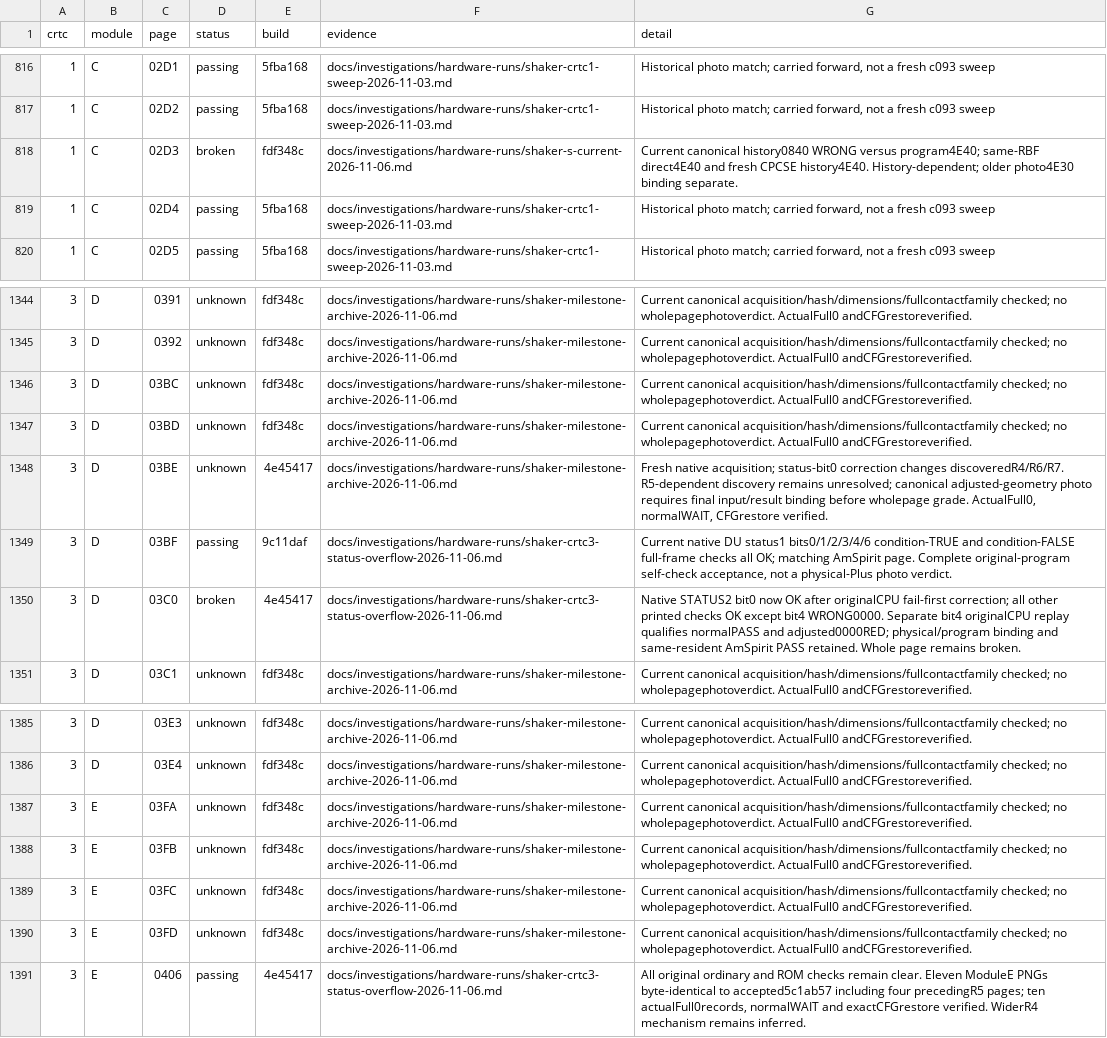
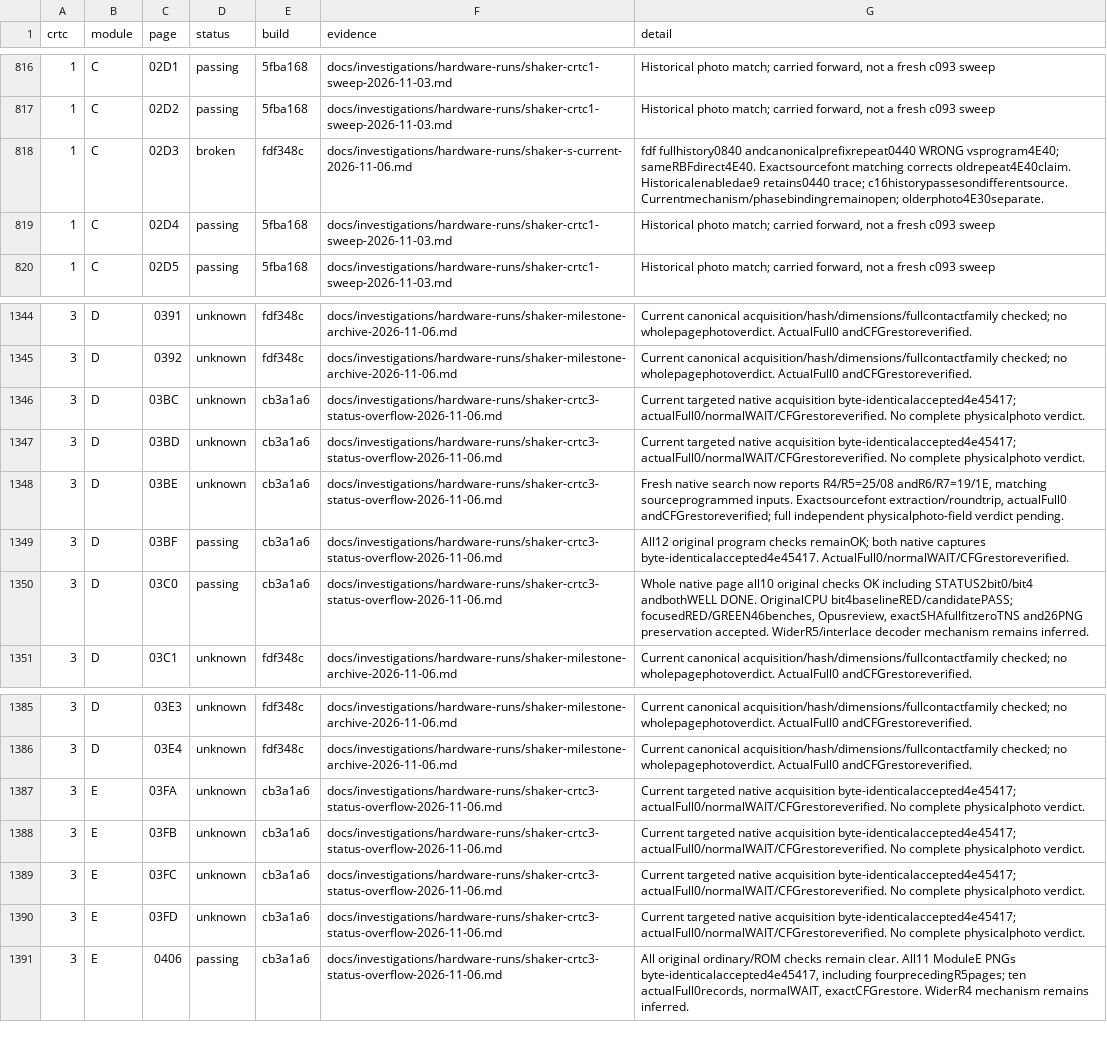
Before and after one commit to renaudguerin/Amstrad_MiSTer, a CSV file: docs/shaker-results.csv, drawn as a sheet; only a part is shown, gaps mark what is left out; the diff names each change by its address in the sheet, - before the commit and + after, or states it on an @@ line.

Commit message:
docs: accept native STATUS2 fixes and correct S evidence

```diff
--- a/docs/shaker-results.csv
+++ b/docs/shaker-results.csv
-G818 (detail): Current canonical history0840 WRONG versus program4E40; same-RBF direct4E40 and fresh CPCSE history4E40. History-dependent; older photo4E30 binding separate.
+G818 (detail): fdf fullhistory0840 andcanonicalprefixrepeat0440 WRONG vsprogram4E40; sameRBFdirect4E40. Exactsourcefont matching corrects oldrepeat4E40claim. Historicalenabledae9 retains0440 trace; c16historypassesondifferentsource. Currentmechanism/phasebindingremainopen; olderphoto4E30separate.
-E1346:E1347 (build): fdf348c
+E1346:E1347 (build): cb3a1a6
-F1346:F1348 (evidence): docs/investigations/hardware-runs/shaker-milestone-archive-2026-11-06.md
+F1346:F1348 (evidence): docs/investigations/hardware-runs/shaker-crtc3-status-overflow-2026-11-06.md
-G1346:G1347 (detail): Current canonical acquisition/hash/dimensions/fullcontactfamily checked; no wholepagephotoverdict. ActualFull0 andCFGrestoreverified.
+G1346:G1347 (detail): Current targeted native acquisition byte-identicalaccepted4e45417; actualFull0/normalWAIT/CFGrestoreverified. No complete physicalphoto verdict.
-E1348 (build): 4e45417
+E1348 (build): cb3a1a6
-G1348 (detail): Fresh native acquisition; status-bit0 correction changes discoveredR4/R6/R7. R5-dependent discovery remains unresolved; canonical adjusted-geometry photo requires final input/result binding before wholepage grade. ActualFull0, normalWAIT, CFGrestore verified.
+G1348 (detail): Fresh native search now reports R4/R5=25/08 andR6/R7=19/1E, matching sourceprogrammed inputs. Exactsourcefont extraction/roundtrip, actualFull0 andCFGrestoreverified; full independent physicalphoto-field verdict pending.
-E1349 (build): 9c11daf
+E1349 (build): cb3a1a6
-G1349 (detail): Current native DU status1 bits0/1/2/3/4/6 condition-TRUE and condition-FALSE full-frame checks all OK; matching AmSpirit page. Complete original-program self-check acceptance, not a physical-Plus photo verdict.
+G1349 (detail): All12 original program checks remainOK; both native captures byte-identicalaccepted4e45417. ActualFull0/normalWAIT/CFGrestoreverified.
-D1350 (status): broken
+D1350 (status): passing
-E1350 (build): 4e45417
+E1350 (build): cb3a1a6
-G1350 (detail): Native STATUS2 bit0 now OK after originalCPU fail-first correction; all other printed checks OK except bit4 WRONG0000. Separate bit4 originalCPU replay qualifies normalPASS and adjusted0000RED; physical/program binding and same-resident AmSpirit PASS retained. Whole page remains broken.
+G1350 (detail): Whole native page all10 original checks OK including STATUS2bit0/bit4 andbothWELL DONE. OriginalCPU bit4baselineRED/candidatePASS; focusedRED/GREEN46benches, Opusreview, exactSHAfullfitzeroTNS and26PNG preservation accepted. WiderR5/interlace decoder mechanism remains inferred.
-E1387:E1390 (build): fdf348c
+E1387:E1390 (build): cb3a1a6
-F1387:F1390 (evidence): docs/investigations/hardware-runs/shaker-milestone-archive-2026-11-06.md
+F1387:F1390 (evidence): docs/investigations/hardware-runs/shaker-crtc3-status-overflow-2026-11-06.md
-G1387:G1390 (detail): Current canonical acquisition/hash/dimensions/fullcontactfamily checked; no wholepagephotoverdict. ActualFull0 andCFGrestoreverified.
+G1387:G1390 (detail): Current targeted native acquisition byte-identicalaccepted4e45417; actualFull0/normalWAIT/CFGrestoreverified. No complete physicalphoto verdict.
-E1391 (build): 4e45417
+E1391 (build): cb3a1a6
-G1391 (detail): All original ordinary and ROM checks remain clear. Eleven ModuleE PNGs byte-identical to accepted5c1ab57 including four precedingR5 pages; ten actualFull0records, normalWAIT and exactCFGrestore verified. WiderR4 mechanism…
+G1391 (detail): All original ordinary/ROM checks remain clear. All11 ModuleE PNGs byte-identicalaccepted4e45417, including fourprecedingR5pages; ten actualFull0records, normalWAIT, exactCFGrestore. WiderR4 mechanism…
```
Also changed, not shown: 7 other files.
